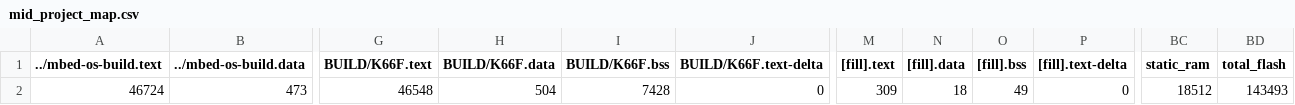
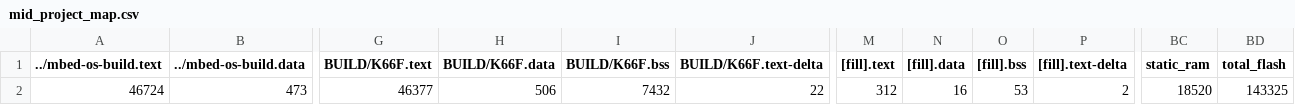
Before and after one commit to wutongtoby/mid_project, a CSV file: BUILD/K66F/GCC_ARM-AUDIO/mid_project_map.csv, drawn as a sheet; only a part is shown, gaps mark what is left out; the diff names each change by its address in the sheet, - before the commit and + after, or states it on an @@ line.

```diff
--- a/BUILD/K66F/GCC_ARM-AUDIO/mid_project_map.csv
+++ b/BUILD/K66F/GCC_ARM-AUDIO/mid_project_map.csv
-G2 (BUILD/K66F.text): 46548
+G2 (BUILD/K66F.text): 46377
-H2 (BUILD/K66F.data): 504
+H2 (BUILD/K66F.data): 506
-I2 (BUILD/K66F.bss): 7428
+I2 (BUILD/K66F.bss): 7432
-J2 (BUILD/K66F.text-delta): 0
+J2 (BUILD/K66F.text-delta): 22
-M2 ([fill].text): 309
+M2 ([fill].text): 312
-N2 ([fill].data): 18
+N2 ([fill].data): 16
-O2 ([fill].bss): 49
+O2 ([fill].bss): 53
-P2 ([fill].text-delta): 0
+P2 ([fill].text-delta): 2
-BC2 (static_ram): 18512
+BC2 (static_ram): 18520
-BD2 (total_flash): 143493
+BD2 (total_flash): 143325
```
Also changed, not shown: 10 other files.
